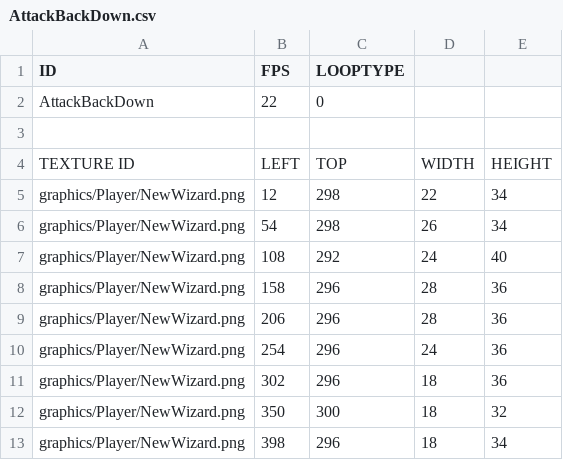
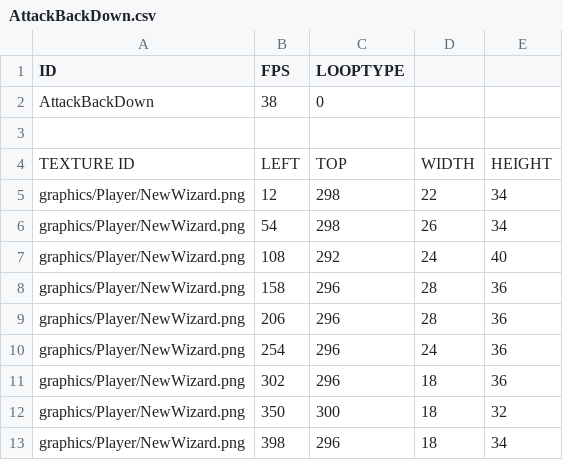
Before and after one commit to jack376/wol_project, a CSV file: sfml-wizard-of-legend-bin/animations/Player/Attack/Hand/AttackBackDown.csv, drawn as a sheet.

```diff
--- a/sfml-wizard-of-legend-bin/animations/Player/Attack/Hand/AttackBackDown.csv
+++ b/sfml-wizard-of-legend-bin/animations/Player/Attack/Hand/AttackBackDown.csv
@@ -1,3 +1,3 @@
 ID,FPS,LOOPTYPE,,
-AttackBackDown,22,0,,
+AttackBackDown,38,0,,
 ,,,,
```
Also changed, not shown: sfml-wizard-of-legend-bin/animations/Player/Attack/Hand/AttackBackLeft.csv, sfml-wizard-of-legend-bin/animations/Player/Slide/SlideDown.csv, 25 other files.
